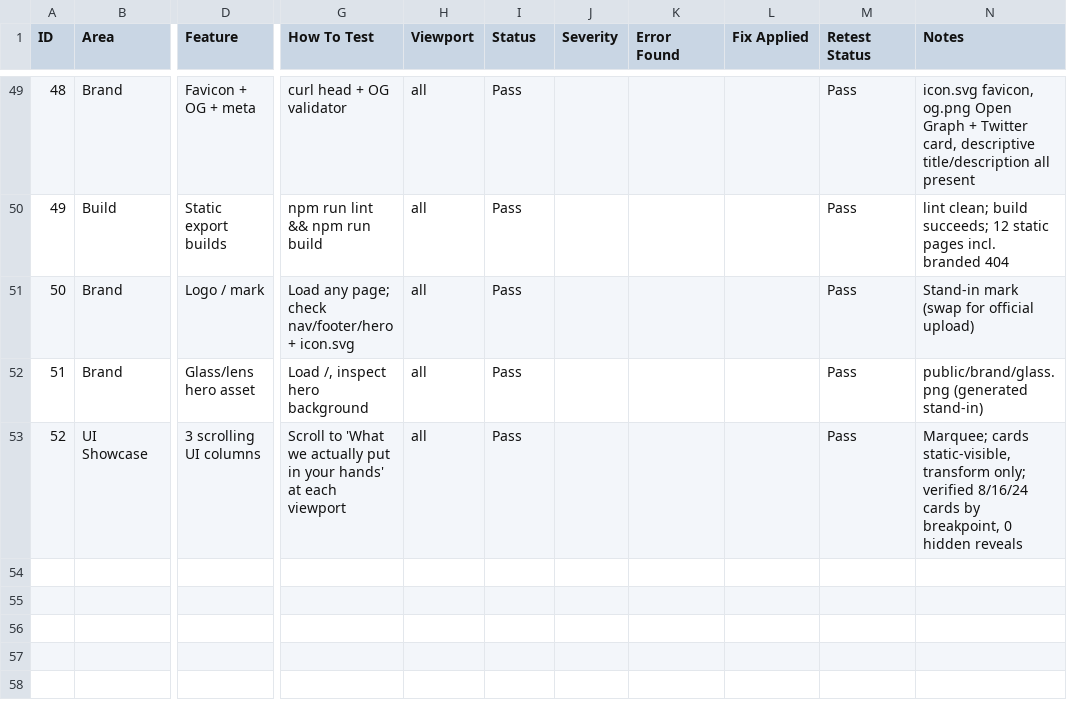
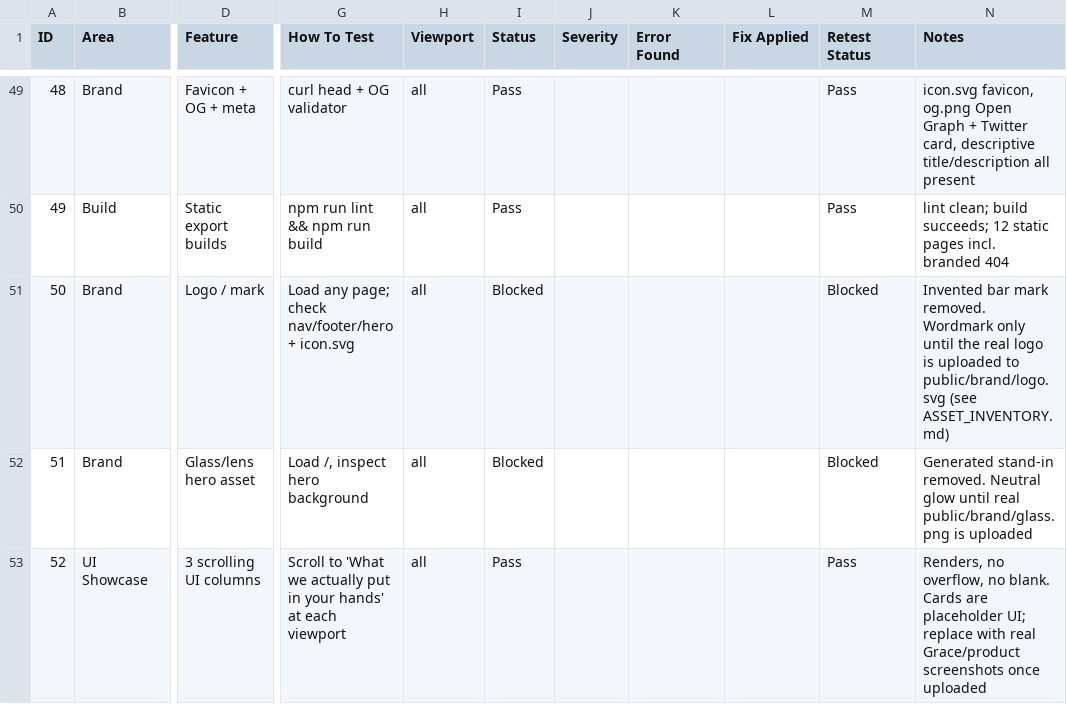
Before and after one commit to povssam/execution-labs-web, a CSV file: docs/FEATURE_STATUS.csv, drawn as a sheet; only a part is shown, gaps mark what is left out; the diff covers the shown part only; the diff names each change by its address in the sheet, - before the commit and + after, or states it on an @@ line.

```diff
--- a/docs/FEATURE_STATUS.csv
+++ b/docs/FEATURE_STATUS.csv
-I51:I52 (Status): Pass
+I51:I52 (Status): Blocked
-M51:M52 (Retest Status): Pass
+M51:M52 (Retest Status): Blocked
-N51 (Notes): Stand-in mark (swap for official upload)
+N51 (Notes): Invented bar mark removed. Wordmark only until the real logo is uploaded to public/brand/logo.svg (see ASSET_INVENTORY.md)
-N52 (Notes): public/brand/glass.png (generated stand-in)
+N52 (Notes): Generated stand-in removed. Neutral glow until real public/brand/glass.png is uploaded
-N53 (Notes): Marquee; cards static-visible, transform only; verified 8/16/24 cards by breakpoint, 0 hidden reveals
+N53 (Notes): Renders, no overflow, no blank. Cards are placeholder UI; replace with real Grace/product screenshots once uploaded
```
Also changed, not shown: 2 added rows and 2 edited cells elsewhere in this file, 8 other files.
